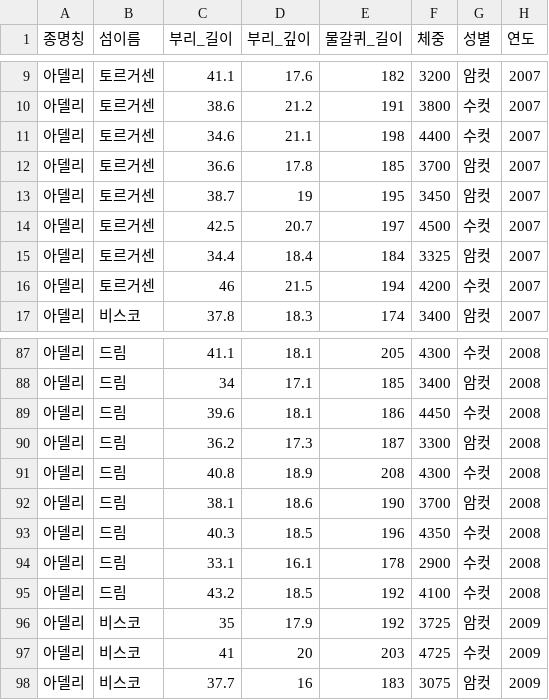
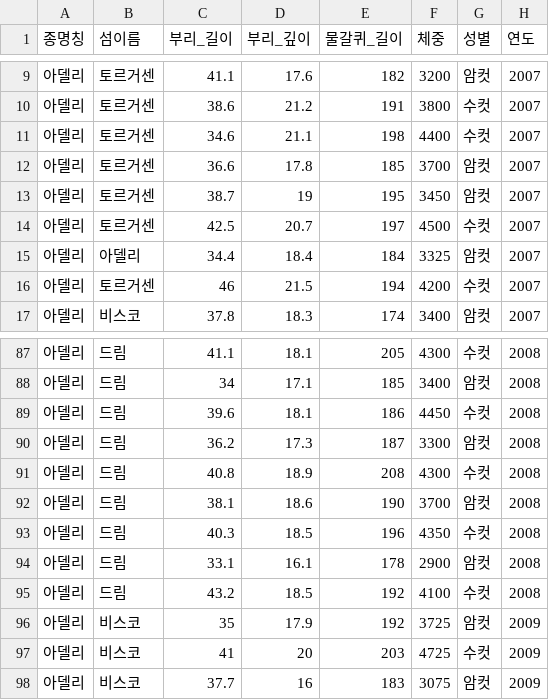
Before and after one commit to bit2r/bitData, a CSV file: data-raw/penguins.csv, drawn as a sheet; only a part is shown, gaps mark what is left out.

```diff
--- a/data-raw/penguins.csv
+++ b/data-raw/penguins.csv
@@ -14,3 +14,3 @@
 아델리,토르거센,42.5,20.7,197,4500,수컷,2007
-아델리,토르거센,34.4,18.4,184,3325,암컷,2007
+아델리,아델리,34.4,18.4,184,3325,암컷,2007
 아델리,토르거센,46,21.5,194,4200,수컷,2007
@@ -93,3 +93,3 @@
 아델리,드림,40.3,18.5,196,4350,수컷,2008
-아델리,드림,33.1,16.1,178,2900,수컷,2008
+아델리,드림,33.1,16.1,178,2900,암컷,2008
 아델리,드림,43.2,18.5,192,4100,수컷,2008
```
Also changed, not shown: 27 other files.
